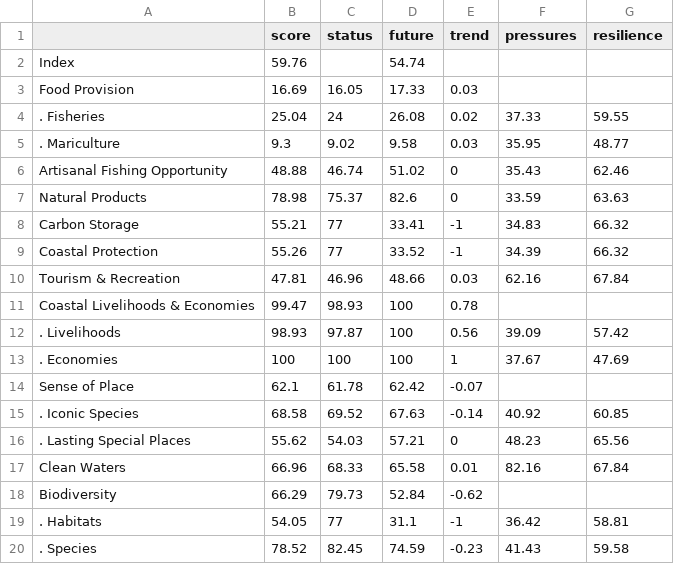
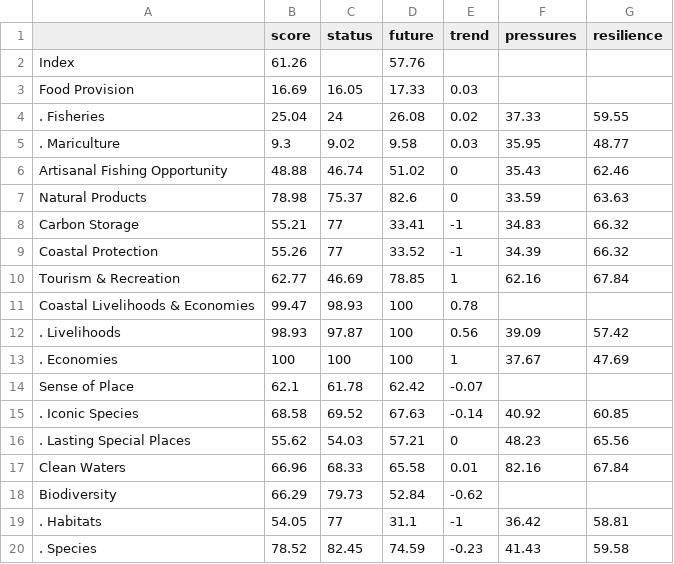
Before and after one commit to OHI-Science/gye, a CSV file: region2015/reports/tables/scores_Guayas.csv, drawn as a sheet.

Commit message:
automatically calculate_scores from commit 5ef1654d858ec6aaaf303f65a40eccbb26a1f941 [ci skip]

```diff
--- a/region2015/reports/tables/scores_Guayas.csv
+++ b/region2015/reports/tables/scores_Guayas.csv
@@ -1,3 +1,3 @@
 " ","score","status","future","trend","pressures","resilience"
-"Index",59.76,,54.74,,,
+"Index",61.26,,57.76,,,
 "Food Provision",16.69,16.05,17.33,0.03,,
@@ -9,3 +9,3 @@
 "Coastal Protection",55.26,77,33.52,-1,34.39,66.32
-"Tourism & Recreation",47.81,46.96,48.66,0.03,62.16,67.84
+"Tourism & Recreation",62.77,46.69,78.85,1,62.16,67.84
 "Coastal Livelihoods & Economies",99.47,98.93,100,0.78,,
```
Also changed, not shown: region2015/reports/tables/scores_El_Oro.csv, region2015/reports/tables/scores_GLOBAL.csv, 6 other files.
